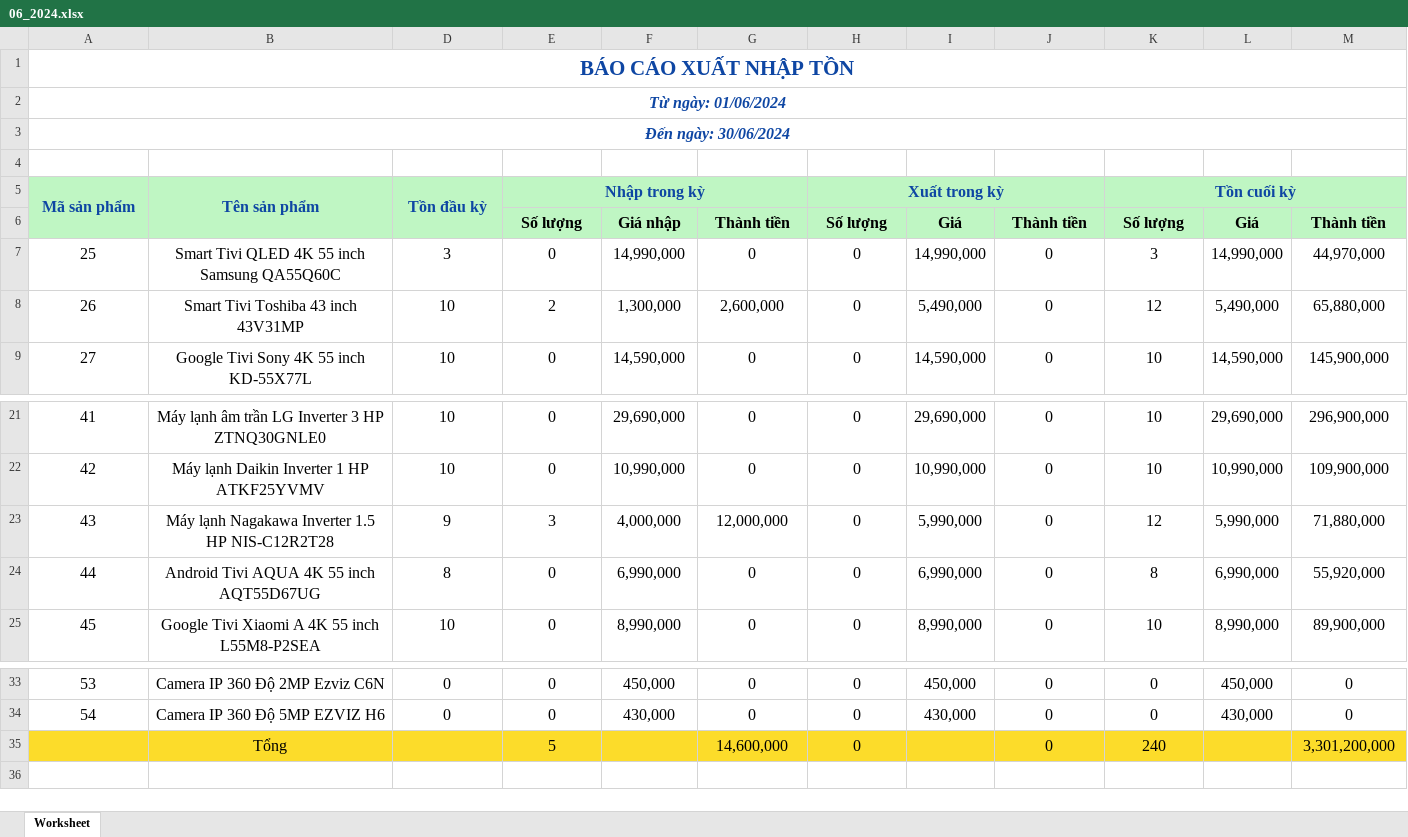
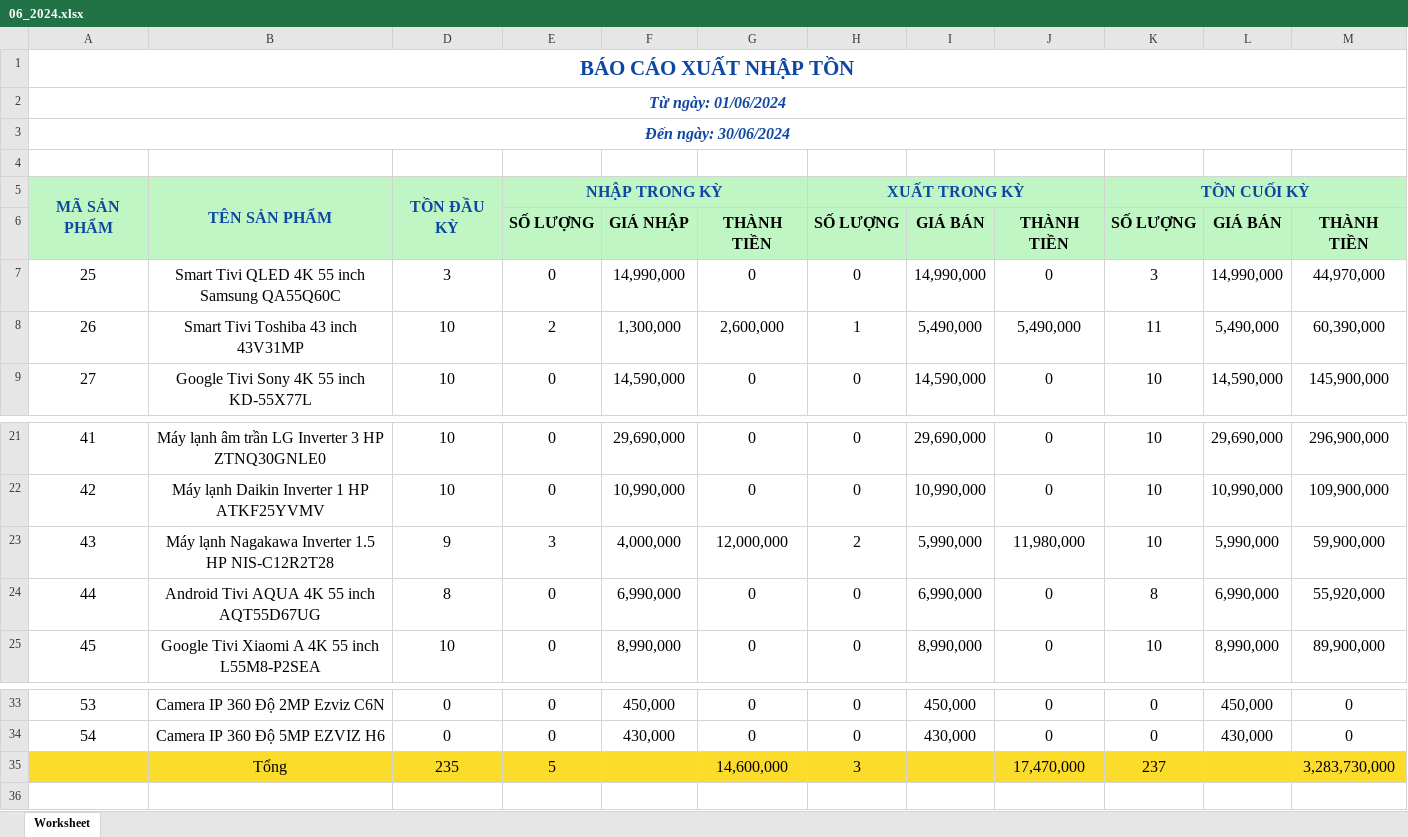
Before and after one commit to anh0701/electronics-store, an Excel workbook: public/baoCaoXNT/06_2024.xlsx, sheet Worksheet, drawn as a sheet; only a part is shown, gaps mark what is left out; values as stored, in another font and other column widths than the file's, no borders; removed rows and columns are numbered as before the commit, all else as after; the diff names each change by its address in the sheet, - before the commit and + after, or states it on an @@ line.

```diff
--- a/public/baoCaoXNT/06_2024.xlsx (sheet Worksheet)
+++ b/public/baoCaoXNT/06_2024.xlsx (sheet Worksheet)
-row 5: Mã sản phẩm | Tên sản phẩm | Tồn đầu kỳ | Nhập trong kỳ |  |  | Xuất trong kỳ |  |  | Tồn cuối kỳ
-row 6:  |  |  | Số lượng | Giá nhập | Thành tiền | Số lượng | Giá | Thành tiền | Số lượng | Giá | Thành tiền
+row 5: MÃ SẢN PHẨM | TÊN SẢN PHẨM | TỒN ĐẦU KỲ | NHẬP TRONG KỲ |  |  | XUẤT TRONG KỲ |  |  | TỒN CUỐI KỲ
+row 6:  |  |  | SỐ LƯỢNG | GIÁ NHẬP | THÀNH TIỀN | SỐ LƯỢNG | GIÁ BÁN | THÀNH TIỀN | SỐ LƯỢNG | GIÁ BÁN | THÀNH TIỀN
-H8: 0
+H8: 1
-J8: 0
+J8: 5,490,000
-K8: 12
+K8: 11
-M8: 65,880,000
+M8: 60,390,000
-H23: 0
+H23: 2
-J23: 0
+J23: 11,980,000
-K23: 12
+K23: 10
-M23: 71,880,000
+M23: 59,900,000
-row 35:  | Tổng |  | 5 |  | 14,600,000 | 0 |  | 0 | 240 |  | 3,301,200,000
+row 35:  | Tổng | 235 | 5 |  | 14,600,000 | 3 |  | 17,470,000 | 237 |  | 3,283,730,000
```
Also changed, not shown: public/baoCaoXNT/bao_cao_nhap_06_2024.xlsx, 5 other files.
